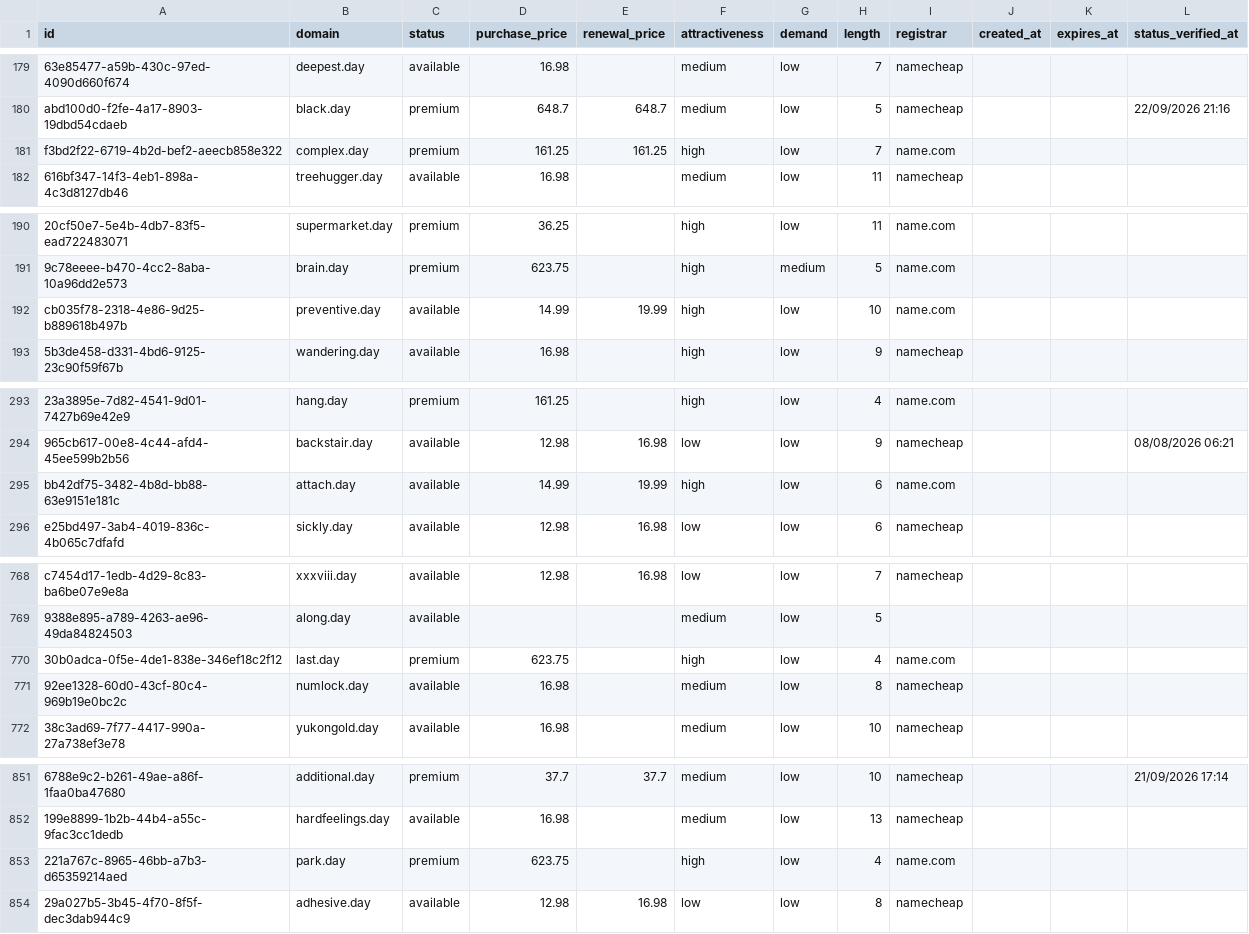
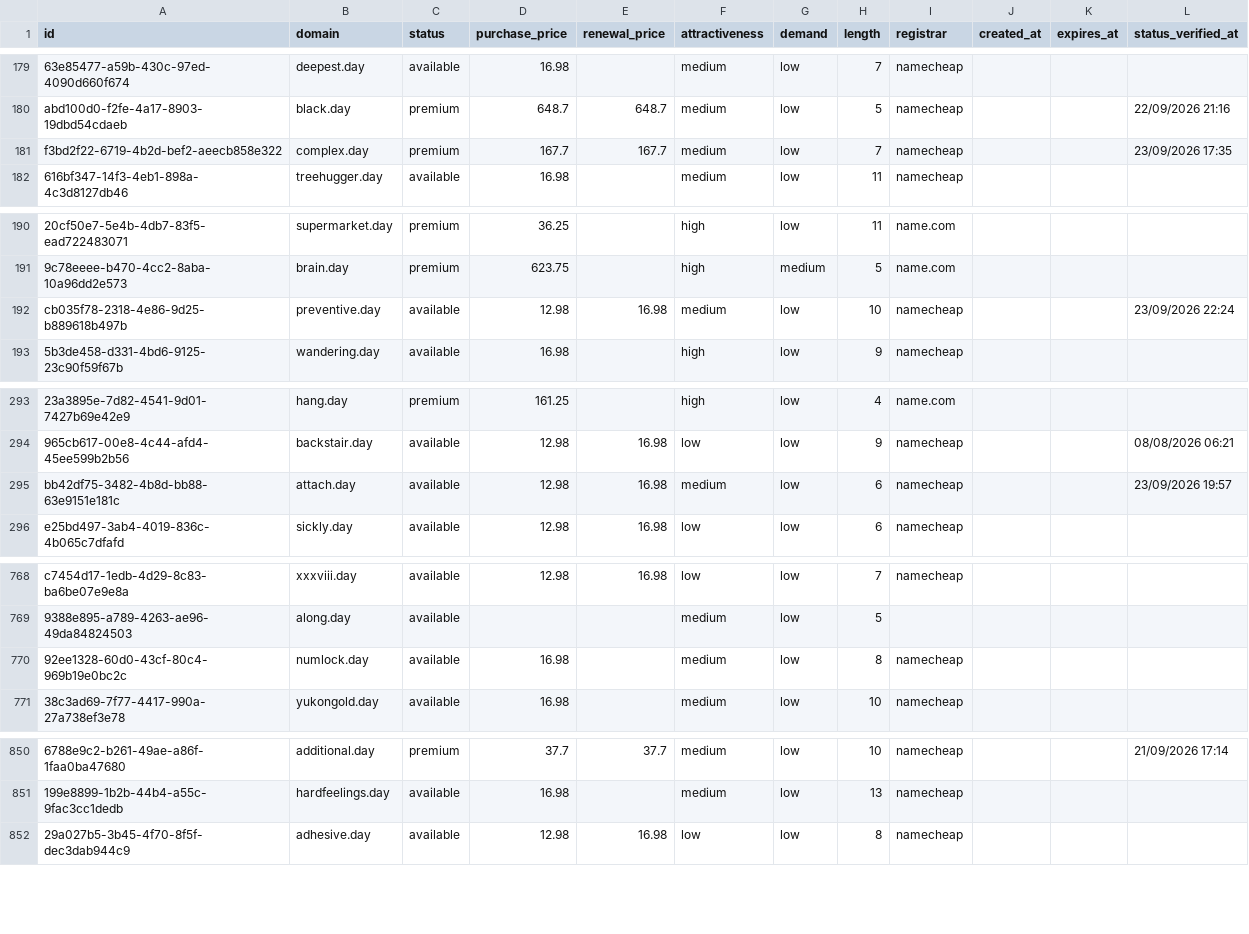
Before and after one commit to UniqueDomains/day-oneword-domains, a CSV file: day.csv, drawn as a sheet; only a part is shown, gaps mark what is left out; removed rows and columns are numbered as before the commit, all else as after; the diff covers the shown part only; the diff names each change by its address in the sheet, - before the commit and + after, or states it on an @@ line.

```diff
--- a/day.csv
+++ b/day.csv
-D181 (purchase_price): 161.25
+D181 (purchase_price): 167.7
-E181 (renewal_price): 161.25
+E181 (renewal_price): 167.7
-F181 (attractiveness): high
+F181 (attractiveness): medium
-I181 (registrar): name.com
+I181 (registrar): namecheap
-L181 (status_verified_at): (empty)
+L181 (status_verified_at): 23/09/2026 17:35
-D192 (purchase_price): 14.99
+D192 (purchase_price): 12.98
-E192 (renewal_price): 19.99
+E192 (renewal_price): 16.98
-F192 (attractiveness): high
+F192 (attractiveness): medium
-I192 (registrar): name.com
+I192 (registrar): namecheap
-L192 (status_verified_at): (empty)
+L192 (status_verified_at): 23/09/2026 22:24
-D295 (purchase_price): 14.99
+D295 (purchase_price): 12.98
-E295 (renewal_price): 19.99
+E295 (renewal_price): 16.98
-F295 (attractiveness): high
+F295 (attractiveness): medium
-I295 (registrar): name.com
+I295 (registrar): namecheap
-L295 (status_verified_at): (empty)
+L295 (status_verified_at): 23/09/2026 19:57
-row 770: 30b0adca-0f5e-4de1-838e-346ef18c2f12 | last.day | premium | 623.75 |  | high | low | 4 | name.com
-row 853: 221a767c-8965-46bb-a7b3-d65359214aed | park.day | premium | 623.75 |  | high | low | 4 | name.com
```
Also changed, not shown: 2 added rows and 110 edited cells elsewhere in this file, 4 other files.
